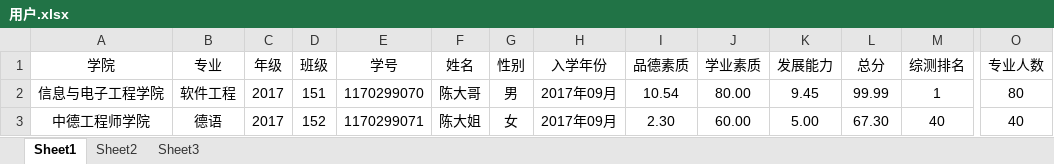
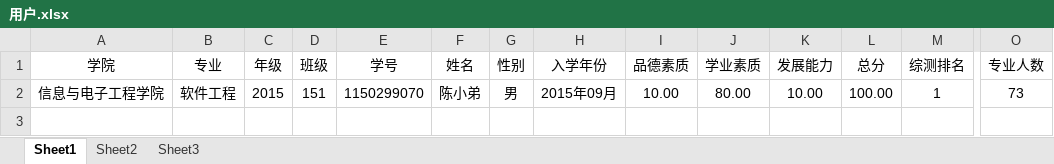
Before and after one commit to 1084904462/CEIMP, an Excel workbook: src/main/resources/model/用户.xlsx, sheet Sheet1, drawn as a sheet; only a part is shown, gaps mark what is left out; values as stored, in another font and other column widths than the file's, no borders; rows hold the shown columns only; the diff names each change by its address in the sheet, - before the commit and + after, or states it on an @@ line.

```diff
--- a/src/main/resources/model/用户.xlsx (sheet Sheet1)
+++ b/src/main/resources/model/用户.xlsx (sheet Sheet1)
-C2 (年级): 2017
+C2 (年级): 2015
-E2 (学号): 1170299070
+E2 (学号): 1150299070
-F2 (姓名): 陈大哥
+F2 (姓名): 陈小弟
-H2 (入学年份): 2017年09月
+H2 (入学年份): 2015年09月
-I2 (品德素质): 10.54
+I2 (品德素质): 10.00
-K2 (发展能力): 9.45
+K2 (发展能力): 10.00
-L2 (总分): 99.99
+L2 (总分): 100.00
-O2 (专业人数): 80
+O2 (专业人数): 73
-row 3: 中德工程师学院 | 德语 | 2017 | 152 | 1170299071 | 陈大姐 | 女 | 2017年09月 | 2.30 | 60.00 | 5.00 | 67.30 | 40 | 40
```
Also changed, not shown: src/main/resources/model/奖学金.xlsx, 19 other files.
